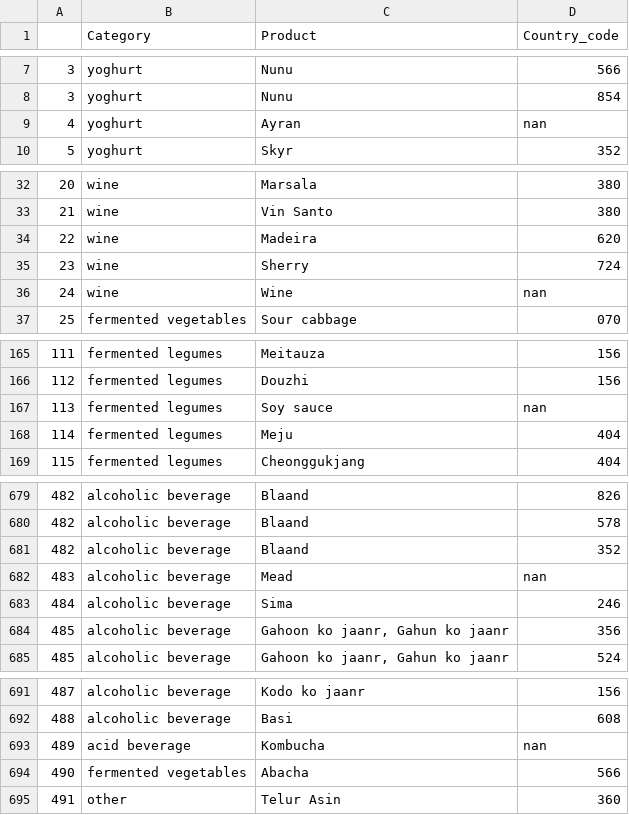
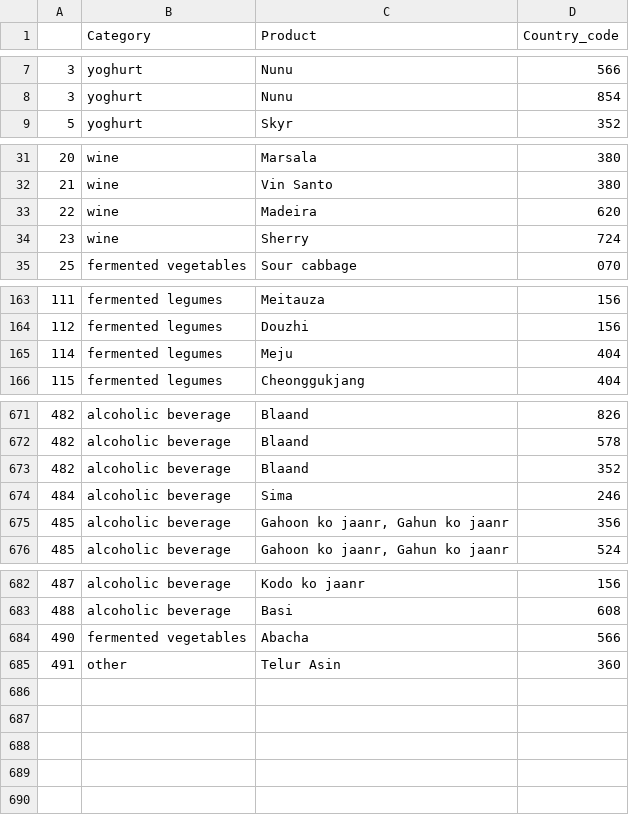
Before and after one commit to bokulich-lab/FermDB, a CSV file: docs/standalone_fermpage/data/Map_category.csv, drawn as a sheet; only a part is shown, gaps mark what is left out; the diff covers the shown part only.

```diff
--- a/docs/standalone_fermpage/data/Map_category.csv
+++ b/docs/standalone_fermpage/data/Map_category.csv
@@ -8,3 +8,2 @@
 3,yoghurt,Nunu,854
-4,yoghurt,Ayran,nan
 5,yoghurt,Skyr,352
@@ -35,3 +34,2 @@
 23,wine,Sherry,724
-24,wine,Wine,nan
 25,fermented vegetables,Sour cabbage,070
@@ -166,3 +164,2 @@
 112,fermented legumes,Douzhi,156
-113,fermented legumes,Soy sauce,nan
 114,fermented legumes,Meju,404
@@ -681,3 +673,2 @@
 482,alcoholic beverage,Blaand,352
-483,alcoholic beverage,Mead,nan
 484,alcoholic beverage,Sima,246
@@ -692,3 +683,2 @@
 488,alcoholic beverage,Basi,608
-489,acid beverage,Kombucha,nan
 490,fermented vegetables,Abacha,566
```
Also changed, not shown: 5 removed rows and 14 edited cells elsewhere in this file, docs/standalone_fermpage/data/DendrogramData.csv, 9 other files.
